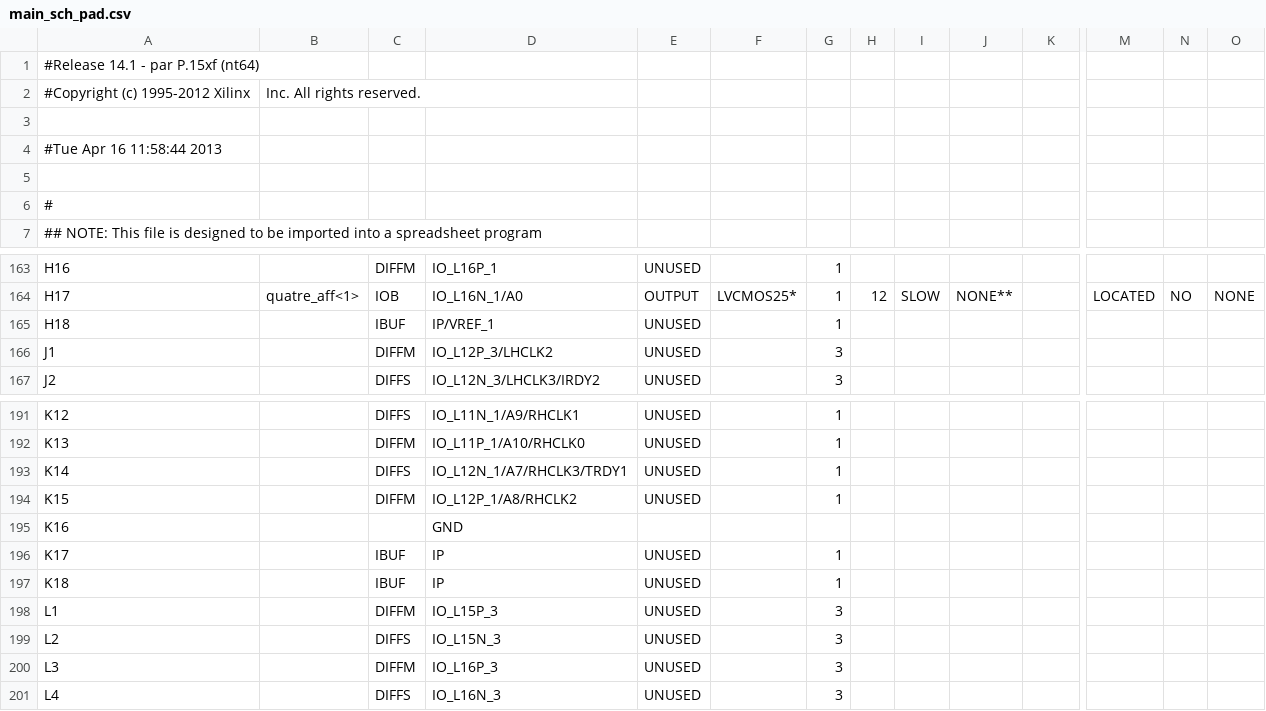
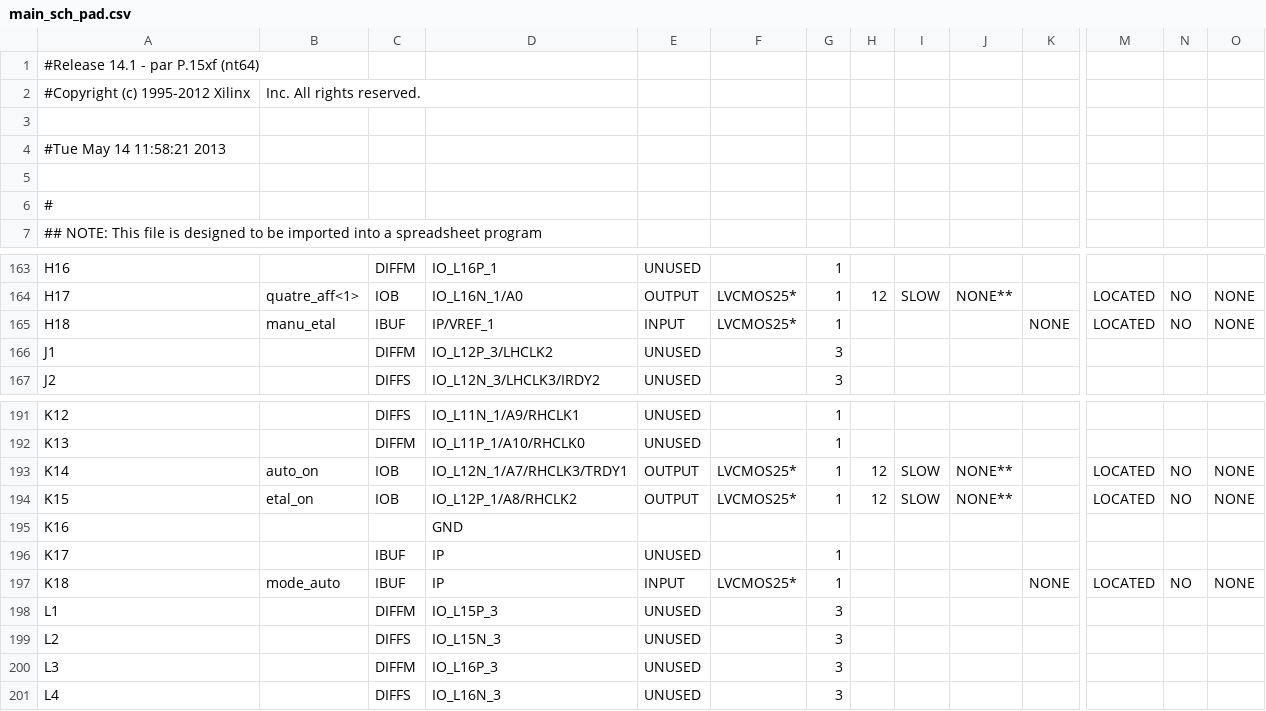
Before and after one commit to nim65s/N7, a CSV file: projets/Numerique_2A/main_sch_pad.csv, drawn as a sheet; only a part is shown, gaps mark what is left out; the diff names each change by its address in the sheet, - before the commit and + after, or states it on an @@ line.

Commit message:
Projet numérique 2A, séance 5

```diff
--- a/projets/Numerique_2A/main_sch_pad.csv
+++ b/projets/Numerique_2A/main_sch_pad.csv
-A4: #Tue Apr 16 11:58:44 2013
+A4: #Tue May 14 11:58:21 2013
-B165: (empty)
+B165: manu_etal
-E165: UNUSED
+E165: INPUT
-F165: (empty)
+F165: LVCMOS25*
-K165: (empty)
+K165: NONE
-M165: (empty)
+M165: LOCATED
-N165: (empty)
+N165: NO
-O165: (empty)
+O165: NONE
-B193: (empty)
+B193: auto_on
-C193: DIFFS
+C193: IOB
-E193:E194: UNUSED
+E193:E194: OUTPUT
-F193:F194: (empty)
+F193:F194: LVCMOS25*
-H193:H194: (empty)
+H193:H194: 12
-I193:I194: (empty)
+I193:I194: SLOW
-J193:J194: (empty)
+J193:J194: NONE**
-M193:M194: (empty)
+M193:M194: LOCATED
-N193:N194: (empty)
+N193:N194: NO
-O193:O194: (empty)
+O193:O194: NONE
-B194: (empty)
+B194: etal_on
-C194: DIFFM
+C194: IOB
-B197: (empty)
+B197: mode_auto
-E197: UNUSED
+E197: INPUT
-F197: (empty)
+F197: LVCMOS25*
-K197: (empty)
+K197: NONE
-M197: (empty)
+M197: LOCATED
-N197: (empty)
+N197: NO
-O197: (empty)
+O197: NONE
```
Also changed, not shown: 16 other files.
